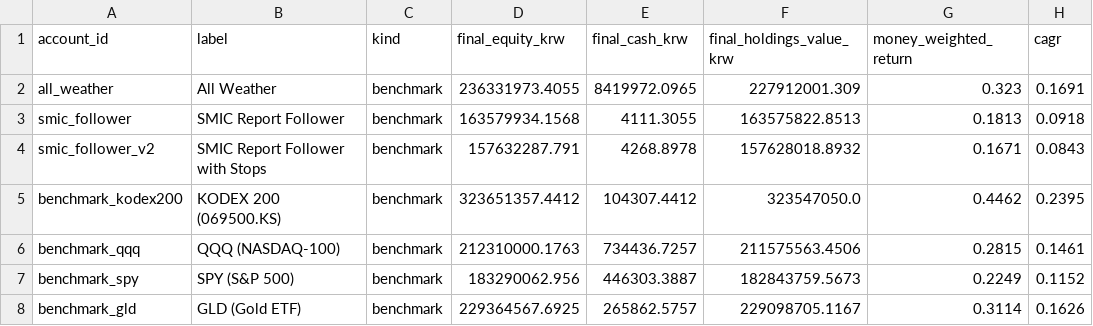
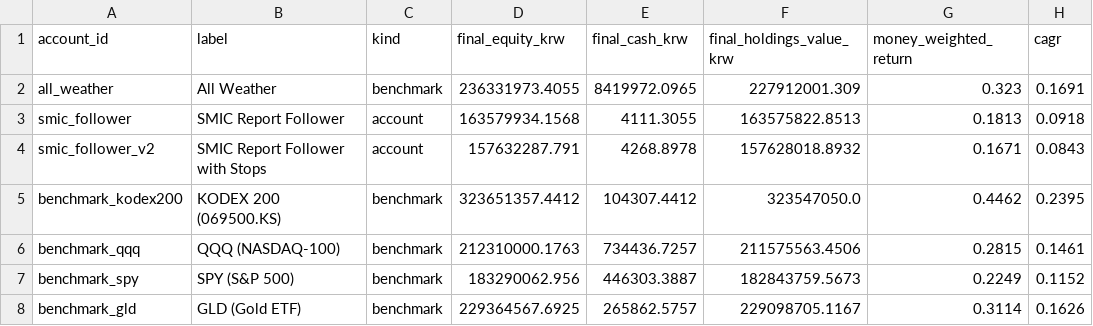
Before and after one commit to choiinyeol/snusmic-portfolio-lab, a CSV file: apps/web/public/downloads/snusmic-accounts.csv, drawn as a sheet; only a part is shown; the diff names each change by its address in the sheet, - before the commit and + after, or states it on an @@ line.

```diff
--- a/apps/web/public/downloads/snusmic-accounts.csv
+++ b/apps/web/public/downloads/snusmic-accounts.csv
-C3:C4 (kind): benchmark
+C3:C4 (kind): account
```
Also changed, not shown: data/web/table-download-accounts.csv, 29 other files.
